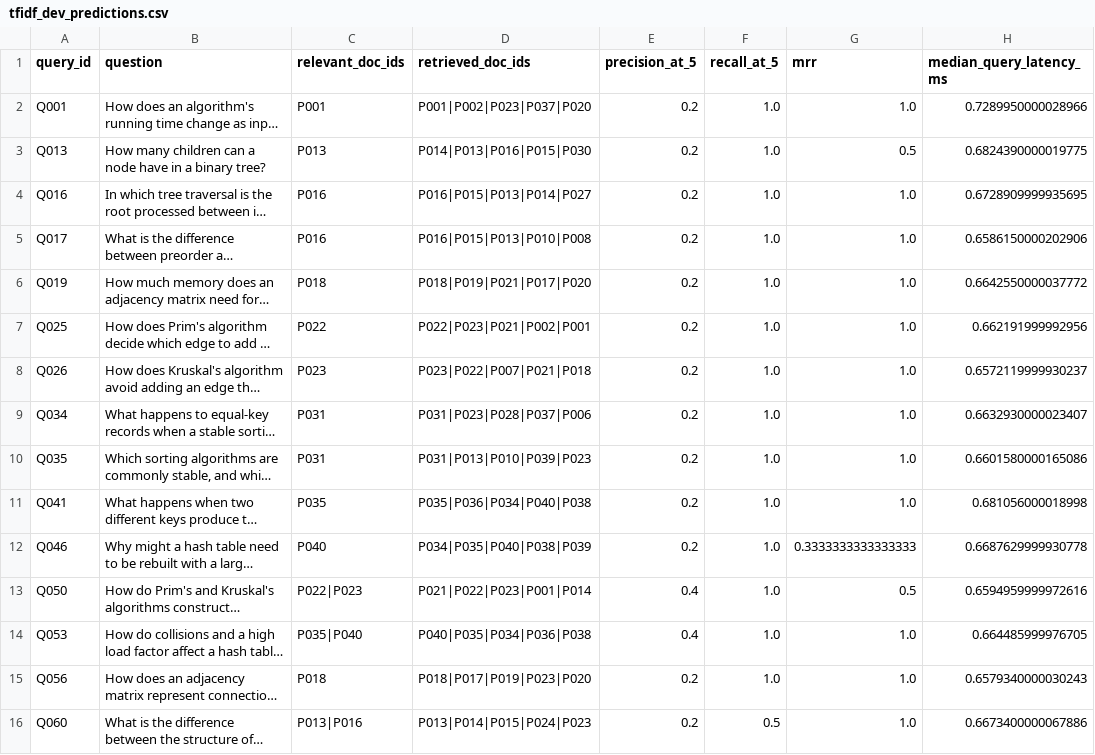
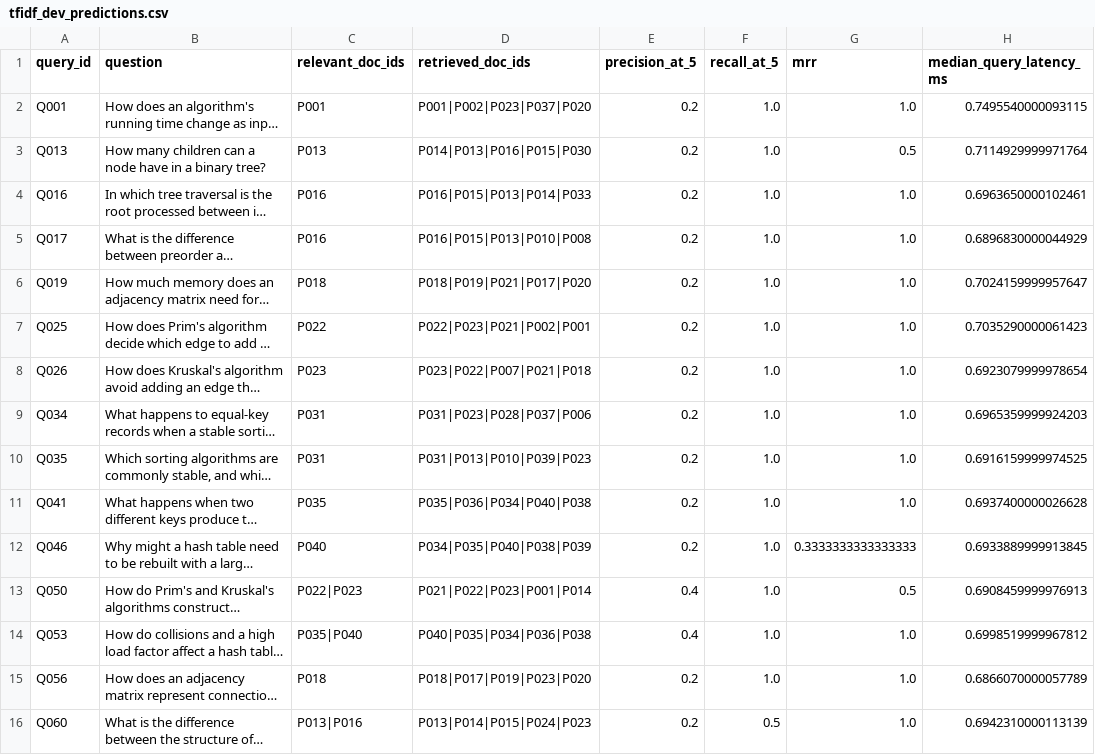
Before and after one commit to MohammedAyman07/curriculum-rag-research, a CSV file: results/tfidf_dev_predictions.csv, drawn as a sheet; long unchanged cells end in …; the diff names each change by its address in the sheet, - before the commit and + after, or states it on an @@ line.

```diff
--- a/results/tfidf_dev_predictions.csv
+++ b/results/tfidf_dev_predictions.csv
-H2 (median_query_latency_ms): 0.7289950000028966
+H2 (median_query_latency_ms): 0.7495540000093115
-H3 (median_query_latency_ms): 0.6824390000019775
+H3 (median_query_latency_ms): 0.7114929999971764
-D4 (retrieved_doc_ids): P016|P015|P013|P014|P027
+D4 (retrieved_doc_ids): P016|P015|P013|P014|P033
-H4 (median_query_latency_ms): 0.6728909999935695
+H4 (median_query_latency_ms): 0.6963650000102461
-H5 (median_query_latency_ms): 0.6586150000202906
+H5 (median_query_latency_ms): 0.6896830000044929
-H6 (median_query_latency_ms): 0.6642550000037772
+H6 (median_query_latency_ms): 0.7024159999957647
-H7 (median_query_latency_ms): 0.662191999992956
+H7 (median_query_latency_ms): 0.7035290000061423
-H8 (median_query_latency_ms): 0.6572119999930237
+H8 (median_query_latency_ms): 0.6923079999978654
-H9 (median_query_latency_ms): 0.6632930000023407
+H9 (median_query_latency_ms): 0.6965359999924203
-H10 (median_query_latency_ms): 0.6601580000165086
+H10 (median_query_latency_ms): 0.6916159999974525
-H11 (median_query_latency_ms): 0.681056000018998
+H11 (median_query_latency_ms): 0.6937400000026628
-H12 (median_query_latency_ms): 0.6687629999930778
+H12 (median_query_latency_ms): 0.6933889999913845
-H13 (median_query_latency_ms): 0.6594959999972616
+H13 (median_query_latency_ms): 0.6908459999976913
-H14 (median_query_latency_ms): 0.664485999976705
+H14 (median_query_latency_ms): 0.6998519999967812
-H15 (median_query_latency_ms): 0.6579340000030243
+H15 (median_query_latency_ms): 0.6866070000057789
-H16 (median_query_latency_ms): 0.6673400000067886
+H16 (median_query_latency_ms): 0.6942310000113139
```
Also changed, not shown: results/dense_dev_metrics.csv, results/dense_dev_predictions.csv, 5 other files.
